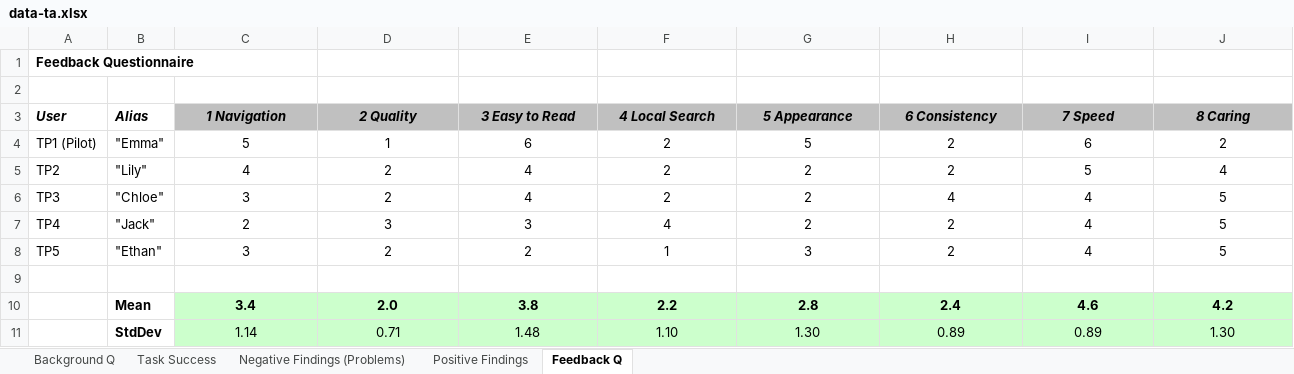
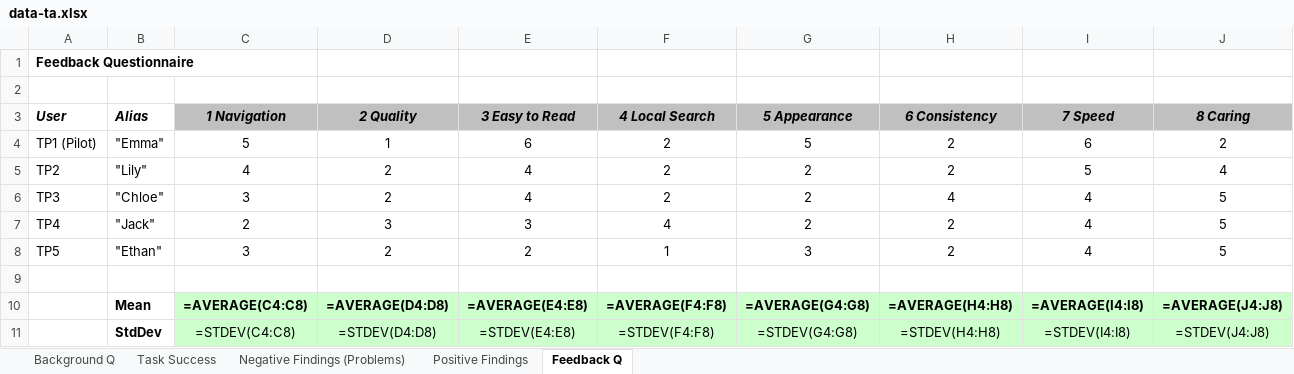
Before and after one commit to CHMALU/hci-ex3, an Excel workbook: g1-09-ta/data-ta.xlsx, sheet Feedback Q, drawn as a sheet; only a part is shown; values as stored, in another font and other column widths than the file's, no borders; formulas without a stored value are shown as written; the diff covers the shown part only; the diff names each change by its address in the sheet, - before the commit and + after, or states it on an @@ line.

```diff
--- a/g1-09-ta/data-ta.xlsx (sheet Feedback Q)
+++ b/g1-09-ta/data-ta.xlsx (sheet Feedback Q)
-C10 (1 Navigation): 3.4
+C10 (1 Navigation): =AVERAGE(C4:C8)
-D10 (2 Quality): 2.0
+D10 (2 Quality): =AVERAGE(D4:D8)
-E10 (3 Easy to Read): 3.8
+E10 (3 Easy to Read): =AVERAGE(E4:E8)
-F10 (4 Local Search): 2.2
+F10 (4 Local Search): =AVERAGE(F4:F8)
-G10 (5 Appearance): 2.8
+G10 (5 Appearance): =AVERAGE(G4:G8)
-H10 (6 Consistency): 2.4
+H10 (6 Consistency): =AVERAGE(H4:H8)
-I10 (7 Speed): 4.6
+I10 (7 Speed): =AVERAGE(I4:I8)
-J10 (8 Caring): 4.2
+J10 (8 Caring): =AVERAGE(J4:J8)
-C11 (1 Navigation): 1.14
+C11 (1 Navigation): =STDEV(C4:C8)
-D11 (2 Quality): 0.71
+D11 (2 Quality): =STDEV(D4:D8)
-E11 (3 Easy to Read): 1.48
+E11 (3 Easy to Read): =STDEV(E4:E8)
-F11 (4 Local Search): 1.10
+F11 (4 Local Search): =STDEV(F4:F8)
-G11 (5 Appearance): 1.30
+G11 (5 Appearance): =STDEV(G4:G8)
-H11 (6 Consistency): 0.89
+H11 (6 Consistency): =STDEV(H4:H8)
-I11 (7 Speed): 0.89
+I11 (7 Speed): =STDEV(I4:I8)
-J11 (8 Caring): 1.30
+J11 (8 Caring): =STDEV(J4:J8)
```
Also changed, not shown: 14 edited cells elsewhere in this sheet, sheet Negative Findings (Problems), sheet Positive Findings, sheet Background Q, sheet Task Success, 34 other files.
